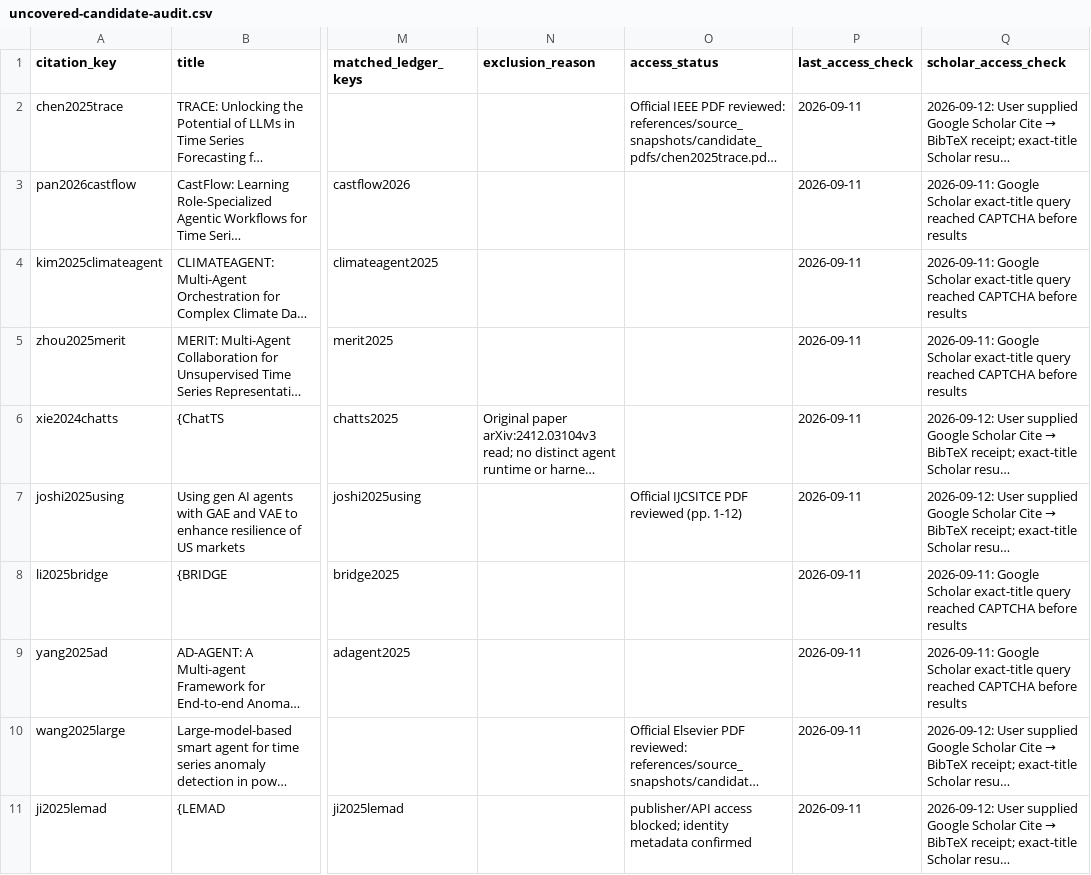
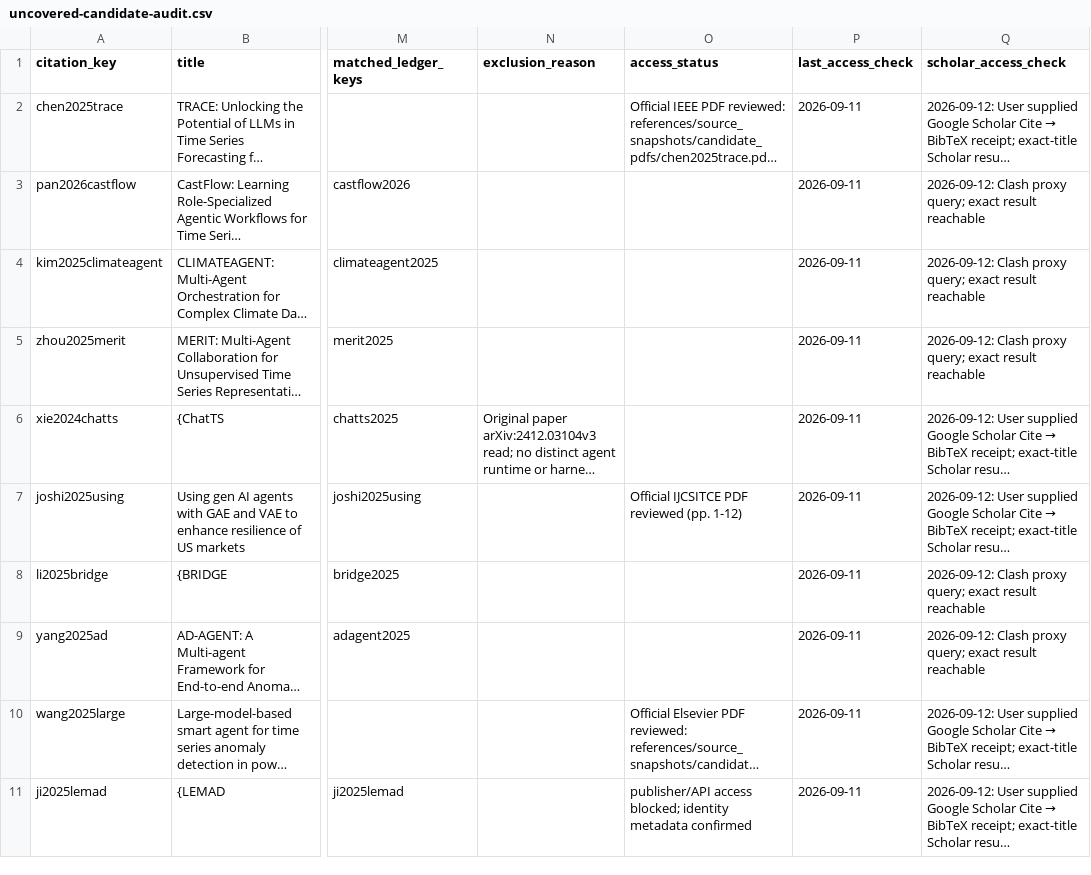
Before and after one commit to Minions-Land/Time-Series-Agents-Survey, a CSV file: references/reports/uncovered-candidate-audit.csv, drawn as a sheet; only a part is shown, gaps mark what is left out; long unchanged cells end in …; the diff covers the shown part only; the diff names each change by its address in the sheet, - before the commit and + after, or states it on an @@ line.

Commit message:
Audit Scholar reachability through Clash proxy

```diff
--- a/references/reports/uncovered-candidate-audit.csv
+++ b/references/reports/uncovered-candidate-audit.csv
-Q3:Q5 (scholar_access_check): 2026-09-11: Google Scholar exact-title query reached CAPTCHA before results
+Q3:Q5 (scholar_access_check): 2026-09-12: Clash proxy query; exact result reachable
-Q8:Q9 (scholar_access_check): 2026-09-11: Google Scholar exact-title query reached CAPTCHA before results
+Q8:Q9 (scholar_access_check): 2026-09-12: Clash proxy query; exact result reachable
```
Also changed, not shown: 17 edited cells elsewhere in this file.
